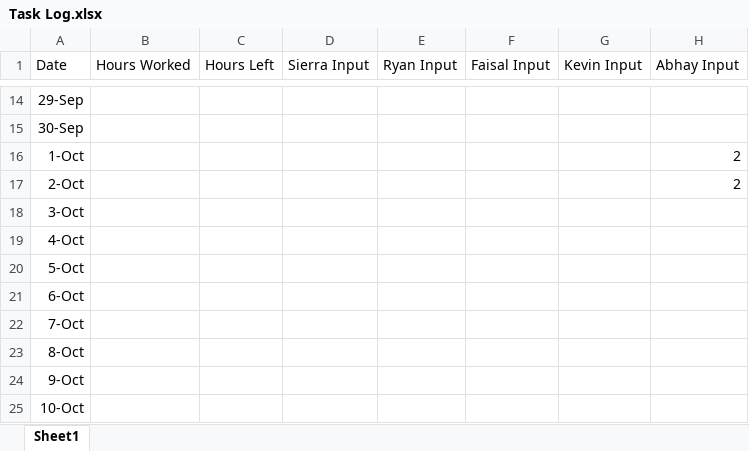
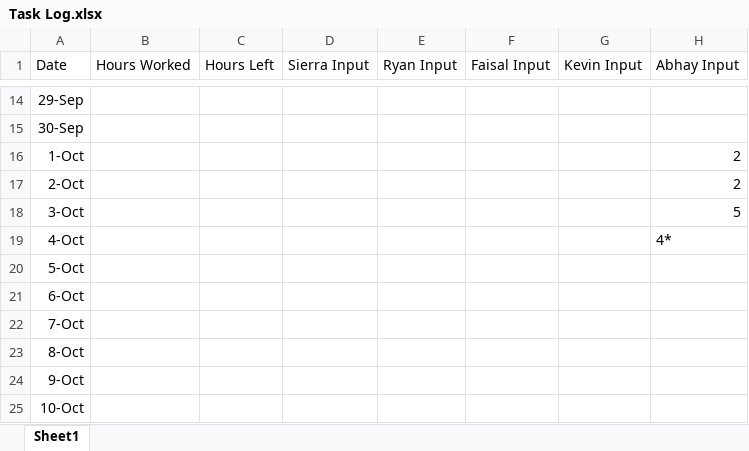
Before and after one commit to abhay772/AA_Senior_Project, an Excel workbook: Task Log.xlsx, sheet Sheet1, drawn as a sheet; only a part is shown, gaps mark what is left out; values as stored, in another font and other column widths than the file's, no borders; table styles not drawn; the diff names each change by its address in the sheet, - before the commit and + after, or states it on an @@ line.

Commit message:
Update Task Log.xlsx

```diff
--- a/Task Log.xlsx (sheet Sheet1)
+++ b/Task Log.xlsx (sheet Sheet1)
-H18 (Abhay Input): (empty)
+H18 (Abhay Input): 5
-H19 (Abhay Input): (empty)
+H19 (Abhay Input): 4*
```
